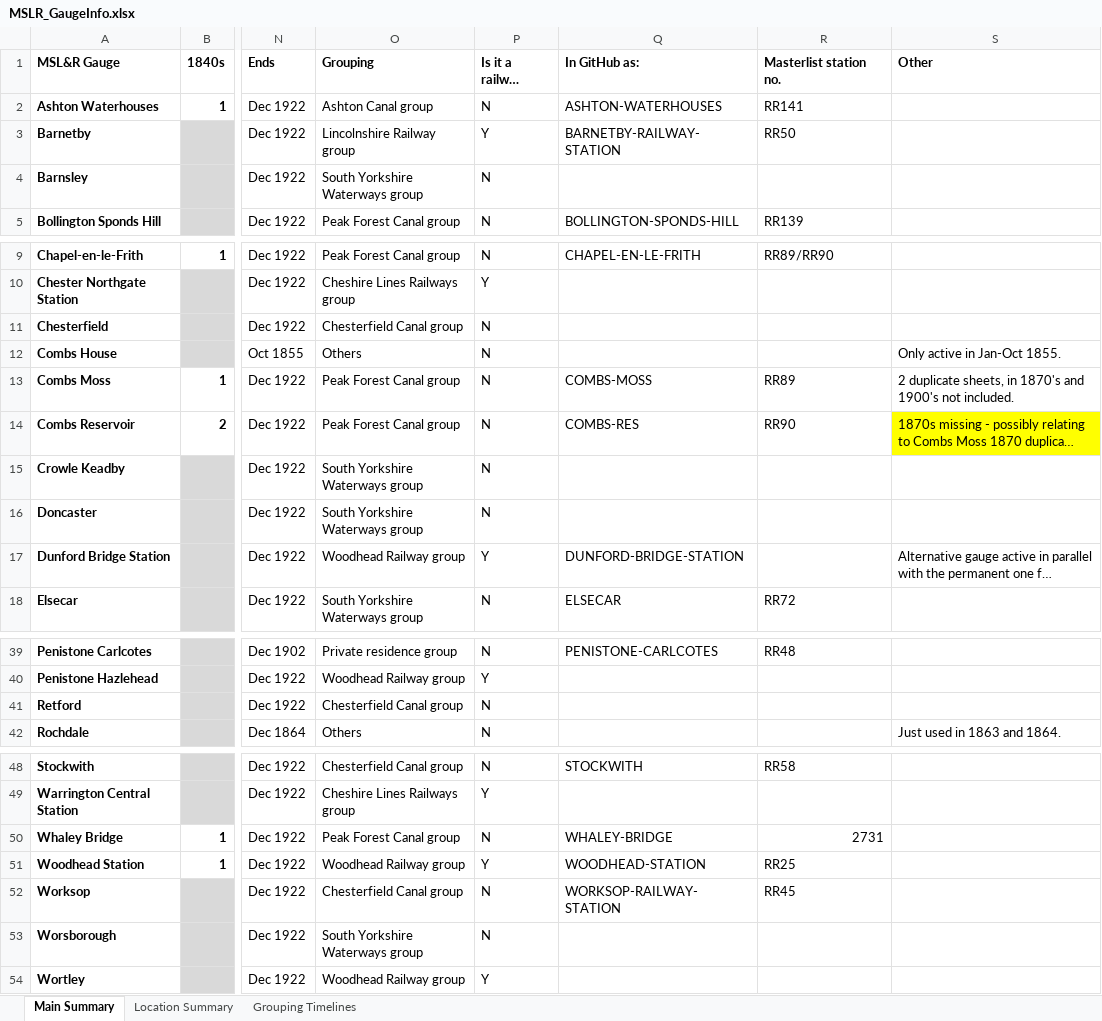
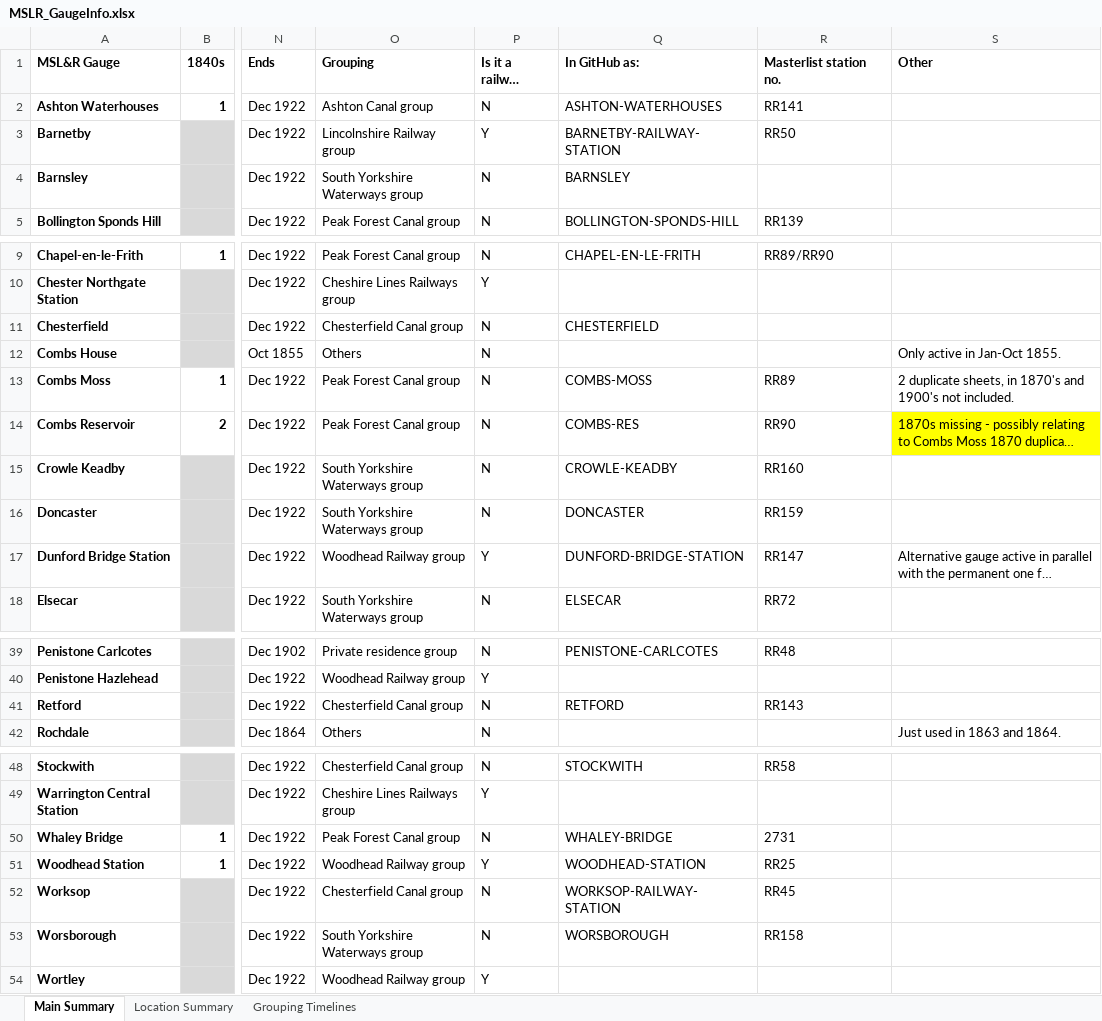
Before and after one commit to rjmeats/BritishRainfall, an Excel workbook: M-S-and-L-Railway/MSLR_GaugeInfo.xlsx, sheet Main Summary, drawn as a sheet; only a part is shown, gaps mark what is left out; long unchanged cells end in …; values as stored, in another font and other column widths than the file's, no borders; conditional formats not drawn; the diff names each change by its address in the sheet, - before the commit and + after, or states it on an @@ line.

Commit message:
Update MSLR spreadsheet with further main GitHub cross-references

```diff
--- a/M-S-and-L-Railway/MSLR_GaugeInfo.xlsx (sheet Main Summary)
+++ b/M-S-and-L-Railway/MSLR_GaugeInfo.xlsx (sheet Main Summary)
-Q4 (In GitHub as:): (empty)
+Q4 (In GitHub as:): BARNSLEY
-Q11 (In GitHub as:): (empty)
+Q11 (In GitHub as:): CHESTERFIELD
-Q15 (In GitHub as:): (empty)
+Q15 (In GitHub as:): CROWLE-KEADBY
-R15 (Masterlist station no.): (empty)
+R15 (Masterlist station no.): RR160
-Q16 (In GitHub as:): (empty)
+Q16 (In GitHub as:): DONCASTER
-R16 (Masterlist station no.): (empty)
+R16 (Masterlist station no.): RR159
-R17 (Masterlist station no.): (empty)
+R17 (Masterlist station no.): RR147
-Q41 (In GitHub as:): (empty)
+Q41 (In GitHub as:): RETFORD
-R41 (Masterlist station no.): (empty)
+R41 (Masterlist station no.): RR143
-R50 alignment: right
+R50 alignment: left
-Q53 (In GitHub as:): (empty)
+Q53 (In GitHub as:): WORSBOROUGH
-R53 (Masterlist station no.): (empty)
+R53 (Masterlist station no.): RR158
```
